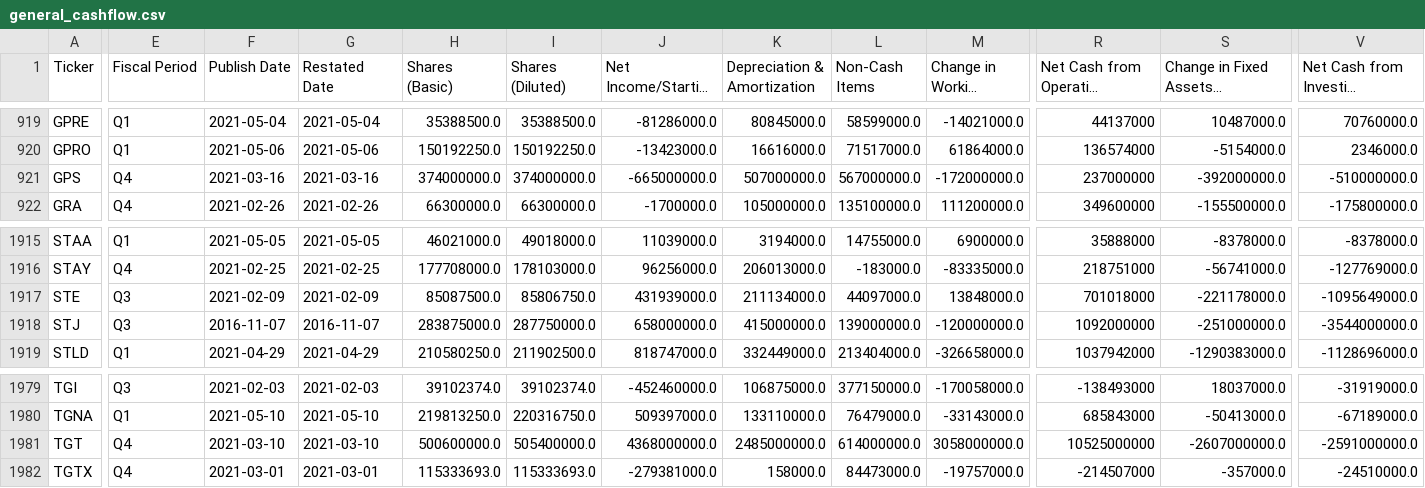
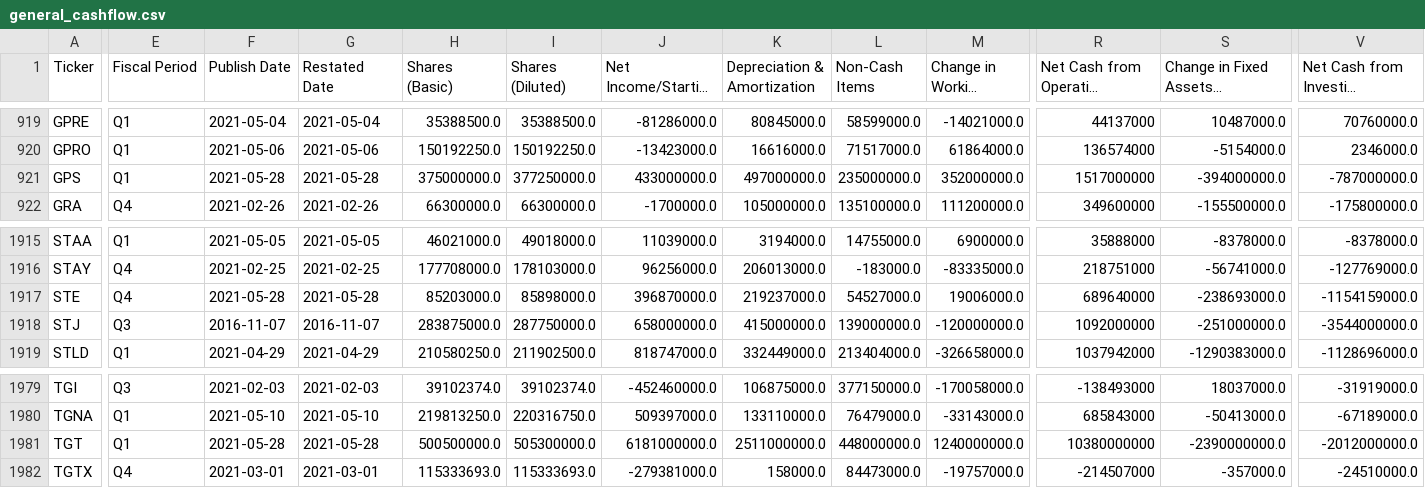
Before and after one commit to gardnmi/fundamental-stock-prediction, a CSV file: data/general_cashflow.csv, drawn as a sheet; only a part is shown, gaps mark what is left out; long unchanged cells end in …; the diff covers the shown part only; the diff names each change by its address in the sheet, - before the commit and + after, or states it on an @@ line.

```diff
--- a/data/general_cashflow.csv
+++ b/data/general_cashflow.csv
-E921 (Fiscal Period): Q4
+E921 (Fiscal Period): Q1
-F921 (Publish Date): 2021-03-16
+F921 (Publish Date): 2021-05-28
-G921 (Restated Date): 2021-03-16
+G921 (Restated Date): 2021-05-28
-H921 (Shares (Basic)): 374000000.0
+H921 (Shares (Basic)): 375000000.0
-I921 (Shares (Diluted)): 374000000.0
+I921 (Shares (Diluted)): 377250000.0
-J921 (Net Income/Starting Line): -665000000.0
+J921 (Net Income/Starting Line): 433000000.0
-K921 (Depreciation & Amortization): 507000000.0
+K921 (Depreciation & Amortization): 497000000.0
-L921 (Non-Cash Items): 567000000.0
+L921 (Non-Cash Items): 235000000.0
-M921 (Change in Working Capital): -172000000.0
+M921 (Change in Working Capital): 352000000.0
-R921: 237000000
+R921: 1517000000
-S921: -392000000.0
+S921: -394000000.0
-V921: -510000000.0
+V921: -787000000.0
-E1917 (Fiscal Period): Q3
+E1917 (Fiscal Period): Q4
-F1917 (Publish Date): 2021-02-09
+F1917 (Publish Date): 2021-05-28
-G1917 (Restated Date): 2021-02-09
+G1917 (Restated Date): 2021-05-28
-H1917 (Shares (Basic)): 85087500.0
+H1917 (Shares (Basic)): 85203000.0
-I1917 (Shares (Diluted)): 85806750.0
+I1917 (Shares (Diluted)): 85898000.0
-J1917 (Net Income/Starting Line): 431939000.0
+J1917 (Net Income/Starting Line): 396870000.0
-K1917 (Depreciation & Amortization): 211134000.0
+K1917 (Depreciation & Amortization): 219237000.0
-L1917 (Non-Cash Items): 44097000.0
+L1917 (Non-Cash Items): 54527000.0
-M1917 (Change in Working Capital): 13848000.0
+M1917 (Change in Working Capital): 19006000.0
-R1917: 701018000
+R1917: 689640000
-S1917: -221178000.0
+S1917: -238693000.0
-V1917: -1095649000.0
+V1917: -1154159000.0
-E1981 (Fiscal Period): Q4
+E1981 (Fiscal Period): Q1
-F1981 (Publish Date): 2021-03-10
+F1981 (Publish Date): 2021-05-28
-G1981 (Restated Date): 2021-03-10
+G1981 (Restated Date): 2021-05-28
-H1981 (Shares (Basic)): 500600000.0
+H1981 (Shares (Basic)): 500500000.0
-I1981 (Shares (Diluted)): 505400000.0
+I1981 (Shares (Diluted)): 505300000.0
-J1981 (Net Income/Starting Line): 4368000000.0
+J1981 (Net Income/Starting Line): 6181000000.0
-K1981 (Depreciation & Amortization): 2485000000.0
+K1981 (Depreciation & Amortization): 2511000000.0
-L1981 (Non-Cash Items): 614000000.0
+L1981 (Non-Cash Items): 448000000.0
-M1981 (Change in Working Capital): 3058000000.0
+M1981 (Change in Working Capital): 1240000000.0
-R1981: 10525000000
+R1981: 10380000000
-S1981: -2607000000.0
+S1981: -2390000000.0
-V1981: -2591000000.0
+V1981: -2012000000.0
```
Also changed, not shown: 141 edited cells elsewhere in this file, analyst_growth_estimates.csv, data/general_balance.csv, 5 other files.
